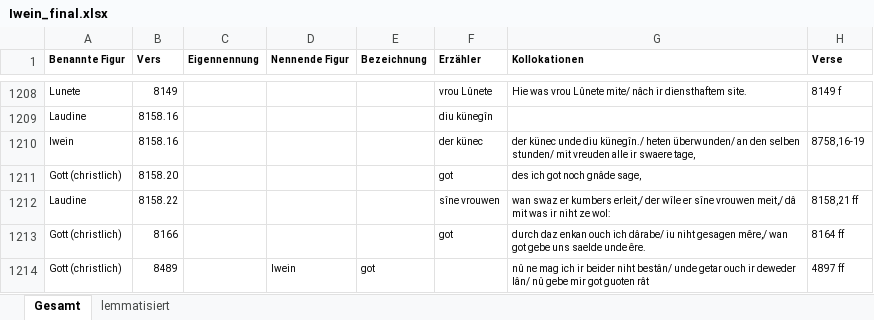
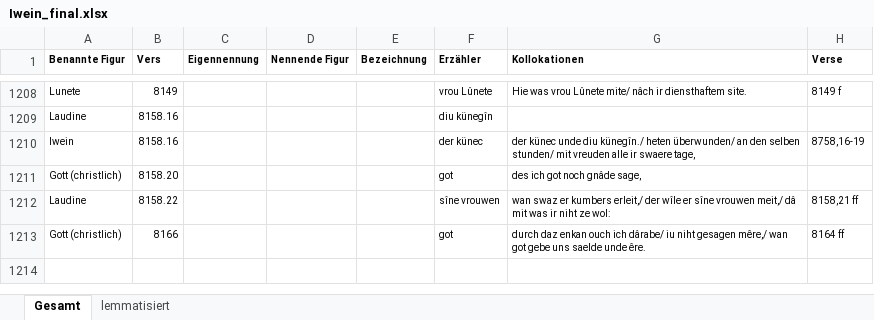
Before and after one commit to lindabeutel/Naming-analysis, an Excel workbook: data/Iwein/Iwein_final.xlsx, sheet Gesamt, drawn as a sheet; only a part is shown, gaps mark what is left out; values as stored, in another font and other column widths than the file's, no borders; the diff names each change by its address in the sheet, - before the commit and + after, or states it on an @@ line.

```diff
--- a/data/Iwein/Iwein_final.xlsx (sheet Gesamt)
+++ b/data/Iwein/Iwein_final.xlsx (sheet Gesamt)
-row 1214: Gott (christlich) | 8489 |  | Iwein | got |  | nû ne mag ich ir beider niht bestân/ unde getar ouch ir deweder lân/ nû gebe mir got guoten rât | 4897 ff
```
Also changed, not shown: sheet lemmatisiert, 1 other file.
